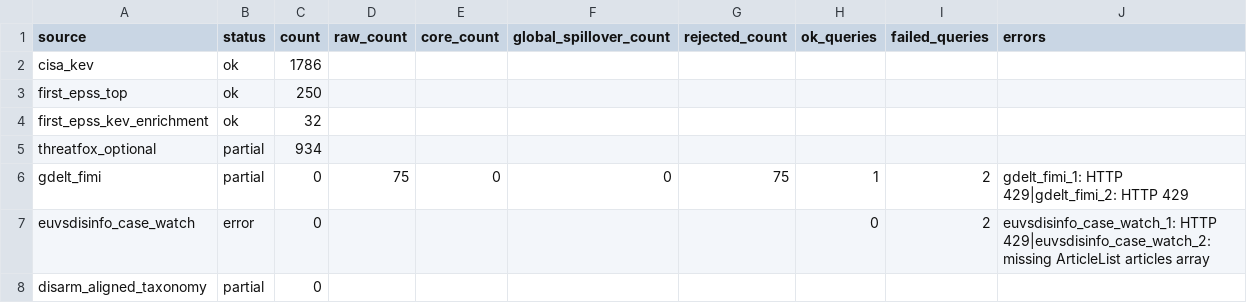
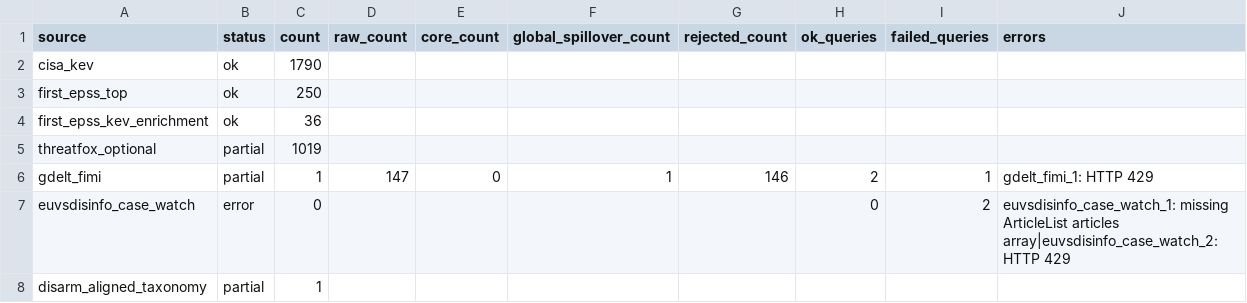
Before and after one commit to mowlsint/mard-hybrid-telemetry, a CSV file: public/downloads/source_health_latest.csv, drawn as a sheet.

```diff
--- a/public/downloads/source_health_latest.csv
+++ b/public/downloads/source_health_latest.csv
@@ -1,8 +1,8 @@
 source,status,count,raw_count,core_count,global_spillover_count,rejected_count,ok_queries,failed_queries,errors
-cisa_kev,ok,1786,,,,,,,
+cisa_kev,ok,1790,,,,,,,
 first_epss_top,ok,250,,,,,,,
-first_epss_kev_enrichment,ok,32,,,,,,,
-threatfox_optional,partial,934,,,,,,,
-gdelt_fimi,partial,0,75,0,0,75,1,2,gdelt_fimi_1: HTTP 429|gdelt_fimi_2: HTTP 429
-euvsdisinfo_case_watch,error,0,,,,,0,2,euvsdisinfo_case_watch_1: HTTP 429|euvsdisinfo_case_watch_2: missing ArticleList articles array
-disarm_aligned_taxonomy,partial,0,,,,,,,
+first_epss_kev_enrichment,ok,36,,,,,,,
+threatfox_optional,partial,1019,,,,,,,
+gdelt_fimi,partial,1,147,0,1,146,2,1,gdelt_fimi_1: HTTP 429
+euvsdisinfo_case_watch,error,0,,,,,0,2,euvsdisinfo_case_watch_1: missing ArticleList articles array|euvsdisinfo_case_watch_2: HTTP 429
+disarm_aligned_taxonomy,partial,1,,,,,,,
```
Also changed, not shown: 14 other files.
